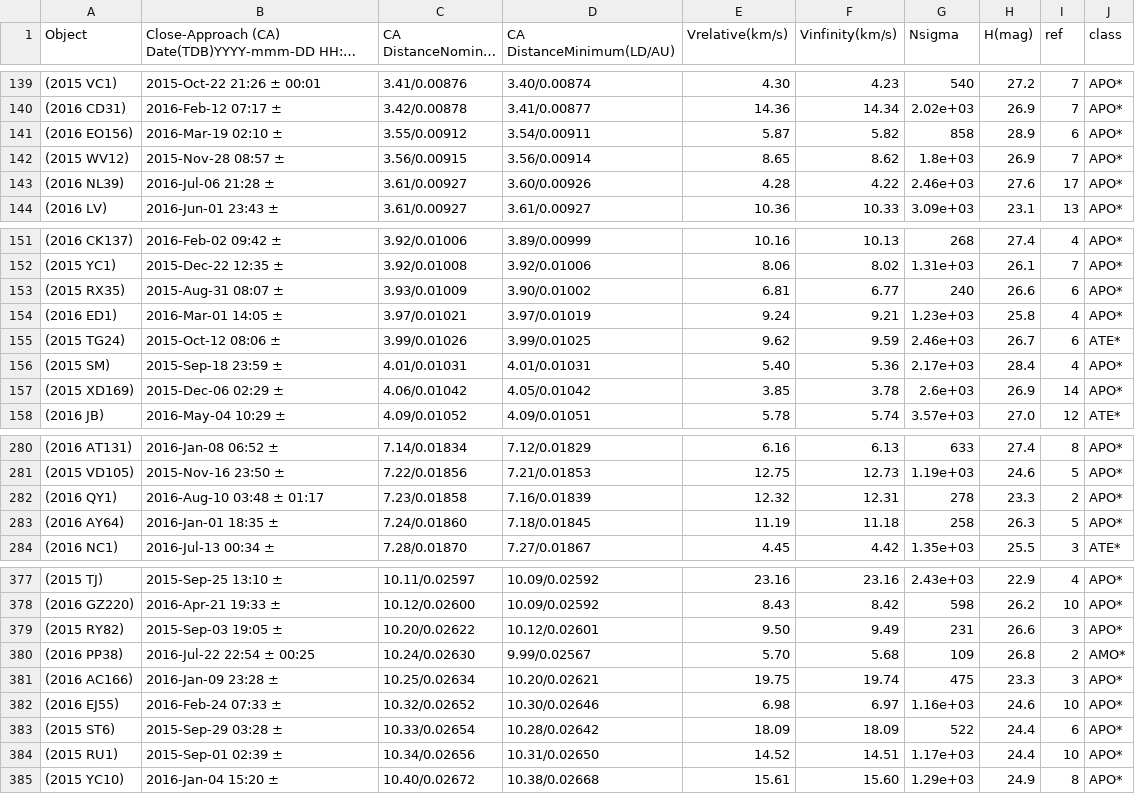
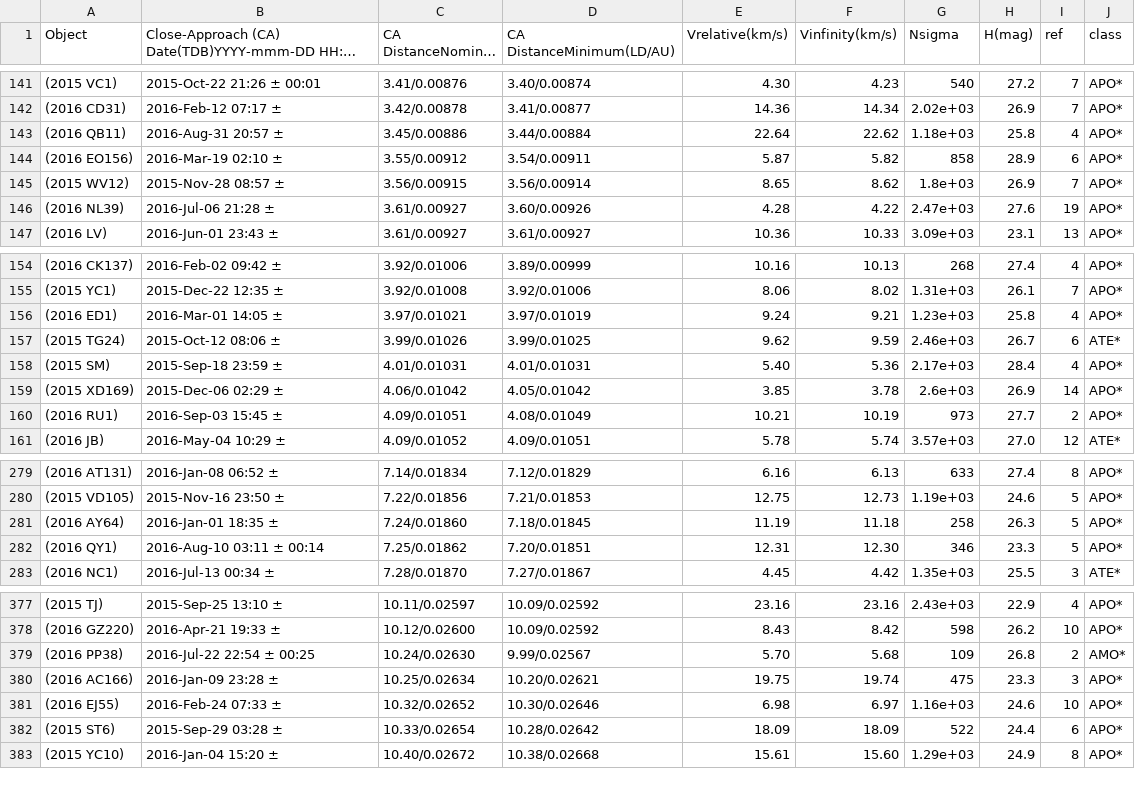
Before and after one commit to markmarkoh/asteroids, a CSV file: data/past.csv, drawn as a sheet; only a part is shown, gaps mark what is left out; long unchanged cells end in …; the diff covers the shown part only.

```diff
--- a/data/past.csv
+++ b/data/past.csv
@@ -140,5 +142,6 @@
 "(2016 CD31)","2016-Feb-12 07:17 ±","3.42/0.00878","3.41/0.00877","14.36","14.34","2.02e+03","26.9","7","APO*"
+"(2016 QB11)","2016-Aug-31 20:57 ±","3.45/0.00886","3.44/0.00884","22.64","22.62","1.18e+03","25.8","4","APO*"
 "(2016 EO156)","2016-Mar-19 02:10 ±","3.55/0.00912","3.54/0.00911","5.87","5.82","858","28.9","6","APO*"
 "(2015 WV12)","2015-Nov-28 08:57 ±","3.56/0.00915","3.56/0.00914","8.65","8.62","1.8e+03","26.9","7","APO*"
-"(2016 NL39)","2016-Jul-06 21:28 ±","3.61/0.00927","3.60/0.00926","4.28","4.22","2.46e+03","27.6","17","APO*"
+"(2016 NL39)","2016-Jul-06 21:28 ±","3.61/0.00927","3.60/0.00926","4.28","4.22","2.47e+03","27.6","19","APO*"
 "(2016 LV)","2016-Jun-01 23:43 ±","3.61/0.00927","3.61/0.00927","10.36","10.33","3.09e+03","23.1","13","APO*"
@@ -152,3 +155,2 @@
 "(2015 YC1)","2015-Dec-22 12:35 ±","3.92/0.01008","3.92/0.01006","8.06","8.02","1.31e+03","26.1","7","APO*"
-"(2015 RX35)","2015-Aug-31 08:07 ±","3.93/0.01009","3.90/0.01002","6.81","6.77","240","26.6","6","APO*"
 "(2016 ED1)","2016-Mar-01 14:05 ±","3.97/0.01021","3.97/0.01019","9.24","9.21","1.23e+03","25.8","4","APO*"
@@ -157,2 +159,3 @@
 "(2015 XD169)","2015-Dec-06 02:29 ±","4.06/0.01042","4.05/0.01042","3.85","3.78","2.6e+03","26.9","14","APO*"
+"(2016 RU1)","2016-Sep-03 15:45 ±","4.09/0.01051","4.08/0.01049","10.21","10.19","973","27.7","2","APO*"
 "(2016 JB)","2016-May-04 10:29 ±","4.09/0.01052","4.09/0.01051","5.78","5.74","3.57e+03","27.0","12","ATE*"
@@ -281,4 +280,4 @@
 "(2015 VD105)","2015-Nov-16 23:50 ±","7.22/0.01856","7.21/0.01853","12.75","12.73","1.19e+03","24.6","5","APO*"
-"(2016 QY1)","2016-Aug-10 03:48 ±   01:17","7.23/0.01858","7.16/0.01839","12.32","12.31","278","23.3","2","APO*"
 "(2016 AY64)","2016-Jan-01 18:35 ±","7.24/0.01860","7.18/0.01845","11.19","11.18","258","26.3","5","APO*"
+"(2016 QY1)","2016-Aug-10 03:11 ±   00:14","7.25/0.01862","7.20/0.01851","12.31","12.30","346","23.3","5","APO*"
 "(2016 NC1)","2016-Jul-13 00:34 ±","7.28/0.01870","7.27/0.01867","4.45","4.42","1.35e+03","25.5","3","ATE*"
@@ -378,3 +378,2 @@
 "(2016 GZ220)","2016-Apr-21 19:33 ±","10.12/0.02600","10.09/0.02592","8.43","8.42","598","26.2","10","APO*"
-"(2015 RY82)","2015-Sep-03 19:05 ±","10.20/0.02622","10.12/0.02601","9.50","9.49","231","26.6","3","APO*"
 "(2016 PP38)","2016-Jul-22 22:54 ±   00:25","10.24/0.02630","9.99/0.02567","5.70","5.68","109","26.8","2","AMO*"
@@ -383,3 +382,2 @@
 "(2015 ST6)","2015-Sep-29 03:28 ±","10.33/0.02654","10.28/0.02642","18.09","18.09","522","24.4","6","APO*"
-"(2015 RU1)","2015-Sep-01 02:39 ±","10.34/0.02656","10.31/0.02650","14.52","14.51","1.17e+03","24.4","10","APO*"
 "(2015 YC10)","2016-Jan-04 15:20 ±","10.40/0.02672","10.38/0.02668","15.61","15.60","1.29e+03","24.9","8","APO*"
```
Also changed, not shown: 5 added rows, 4 removed rows and 13 edited cells elsewhere in this file, data/all.csv, data/future.csv, 2 other files.
